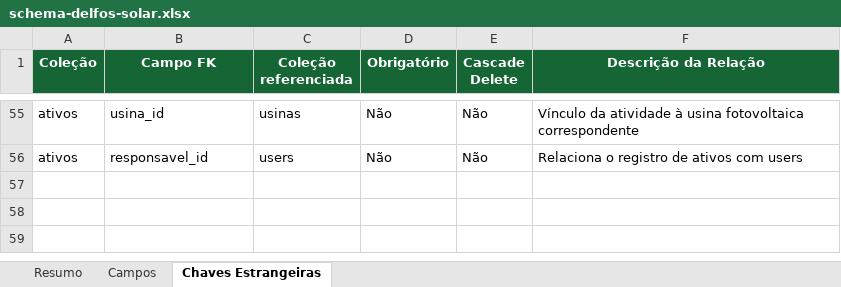
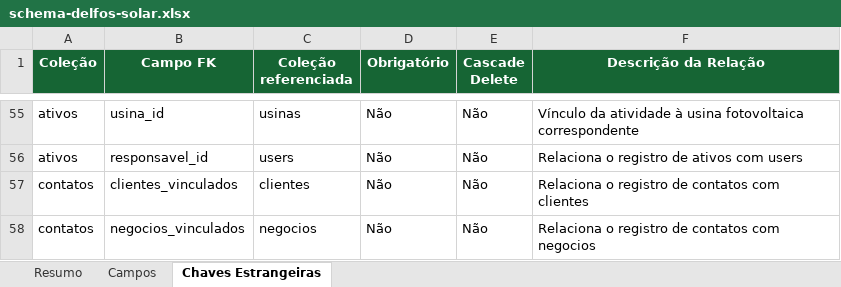
Before and after one commit to joaovictorbfuchs-cell/crm-delfos-solar-1m9ann9u0, an Excel workbook: public/schema-delfos-solar.xlsx, sheet Chaves Estrangeiras, drawn as a sheet; only a part is shown, gaps mark what is left out; values as stored, in another font and other column widths than the file's, no borders; the diff names each change by its address in the sheet, - before the commit and + after, or states it on an @@ line.

Commit message:
feat: reorganiza cadastro em area unica de contatos com relacao N:N e regra autoritativa do WhatsApp

```diff
--- a/public/schema-delfos-solar.xlsx (sheet Chaves Estrangeiras)
+++ b/public/schema-delfos-solar.xlsx (sheet Chaves Estrangeiras)
+row 57: contatos | clientes_vinculados | clientes | Não | Não | Relaciona o registro de contatos com clientes
+row 58: contatos | negocios_vinculados | negocios | Não | Não | Relaciona o registro de contatos com negocios
```
Also changed, not shown: sheet Campos, sheet Resumo, 15 other files.
